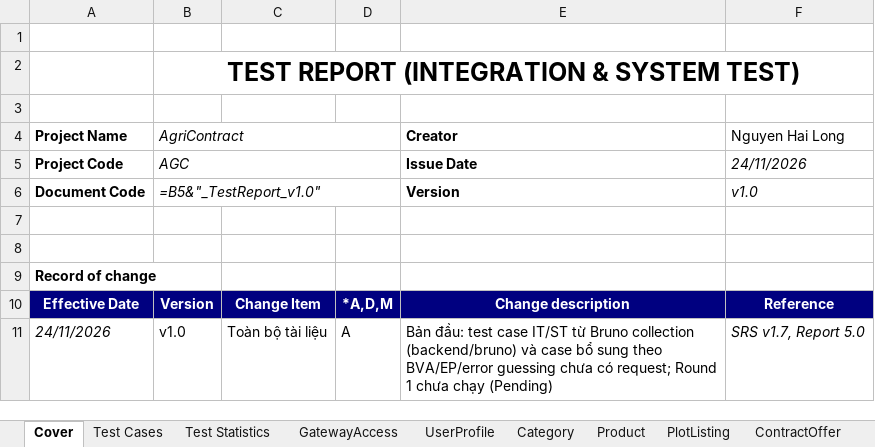
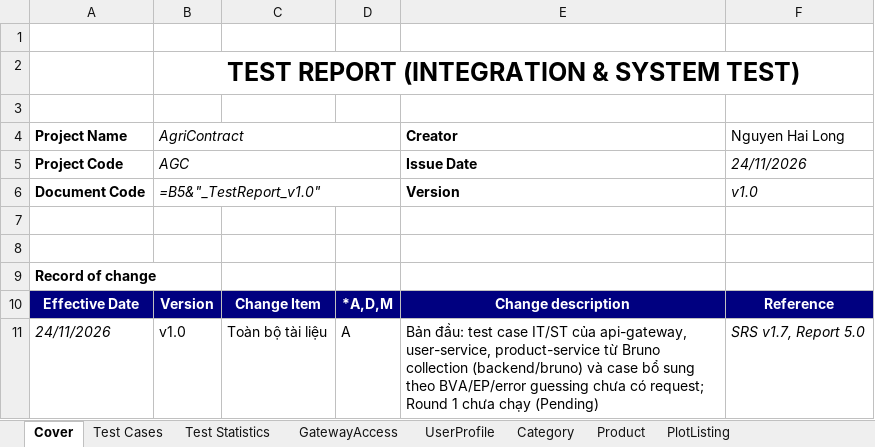
Before and after one commit to redavocado-labs/AgriContract, an Excel workbook: docs/reports/Report-5.2_Test_Report.xlsx, sheet Cover, drawn as a sheet; values as stored, in another font and other column widths than the file's, no borders; formulas without a stored value are shown as written; the diff names each change by its address in the sheet, - before the commit and + after, or states it on an @@ line.

Commit message:
docs(reports): Report 5.2 keeps only api-gateway, user-service and product-service
The contract-service and notification-service sheets belong to their owners;
Report 5.0 says the other services add their own sheets.

```diff
--- a/docs/reports/Report-5.2_Test_Report.xlsx (sheet Cover)
+++ b/docs/reports/Report-5.2_Test_Report.xlsx (sheet Cover)
-sheet tab: ContractOffer
-E11 (Creator): …case IT/ST từ Bruno…
+E11 (Creator): …case IT/ST của api-gateway, user-service, product-service từ Bruno…
```
Also changed, not shown: sheet Test Statistics, sheet Test Cases, other sheet tabs, 3 other files.
